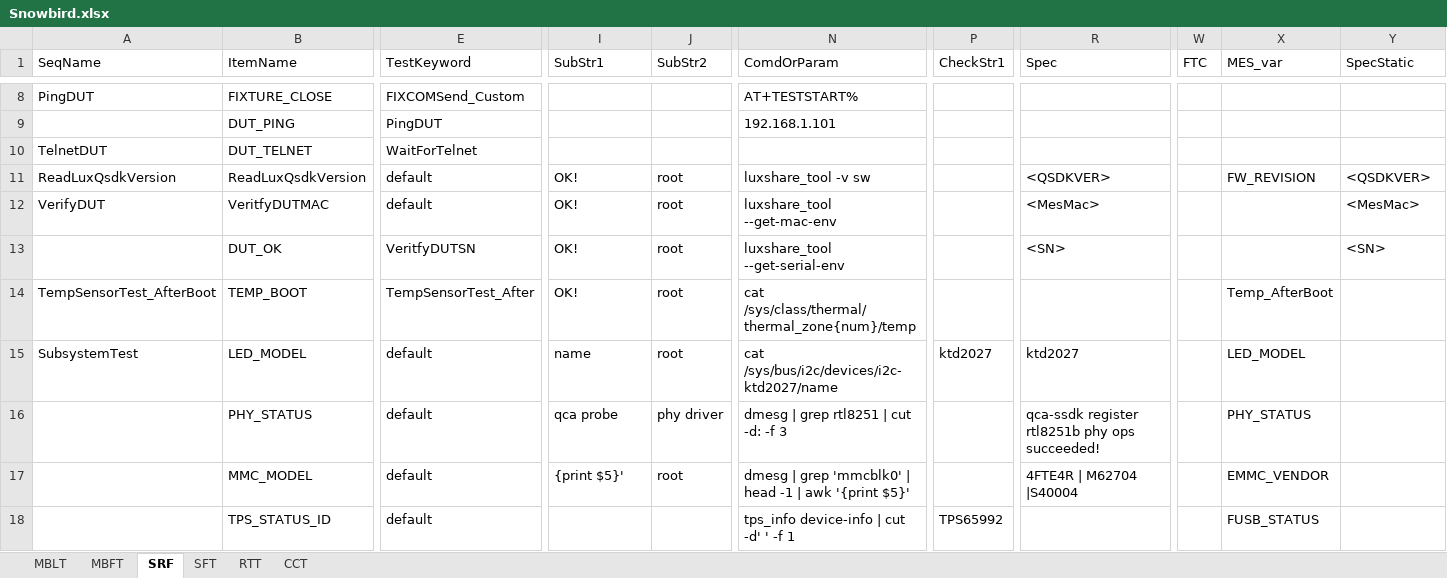
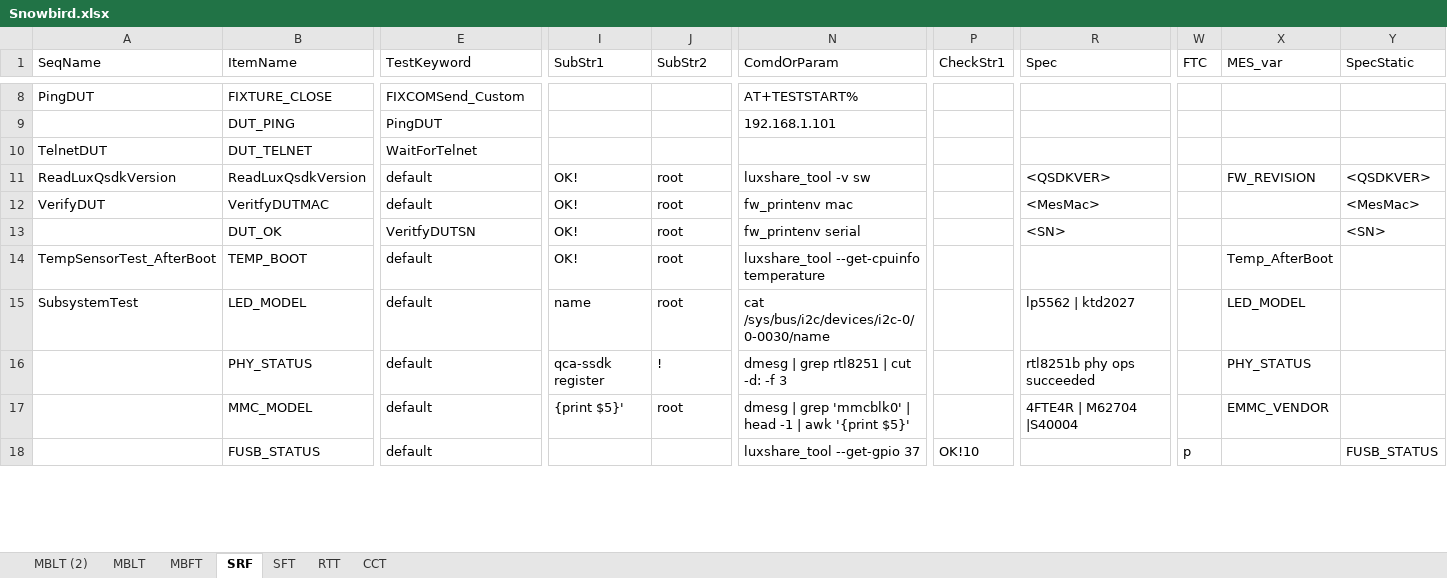
Before and after one commit to JerryXu008/snowbird, an Excel workbook: AutoTestSystem/Config/Snowbird.xlsx, sheet SRF, drawn as a sheet; only a part is shown, gaps mark what is left out; values as stored, in another font and other column widths than the file's, no cell formats; the diff covers the shown part only; the diff names each change by its address in the sheet, - before the commit and + after, or states it on an @@ line.

```diff
--- a/AutoTestSystem/Config/Snowbird.xlsx (sheet SRF)
+++ b/AutoTestSystem/Config/Snowbird.xlsx (sheet SRF)
+sheet tab: MBLT (2)
-N12 (ComdOrParam): luxshare_tool --get-mac-env
+N12 (ComdOrParam): fw_printenv mac
-N13 (ComdOrParam): luxshare_tool --get-serial-env
+N13 (ComdOrParam): fw_printenv serial
-E14 (TestKeyword): TempSensorTest_After
+E14 (TestKeyword): default
-N14 (ComdOrParam): cat /sys/class/thermal/thermal_zone{num}/temp
+N14 (ComdOrParam): luxshare_tool --get-cpuinfo temperature
-N15 (ComdOrParam): cat /sys/bus/i2c/devices/i2c-ktd2027/name
+N15 (ComdOrParam): cat /sys/bus/i2c/devices/i2c-0/0-0030/name
-P15 (CheckStr1): ktd2027
+P15 (CheckStr1): (empty)
-R15 (Spec): ktd2027
+R15 (Spec): lp5562 | ktd2027
-I16 (SubStr1): qca probe
+I16 (SubStr1): qca-ssdk register
-J16 (SubStr2): phy driver
+J16 (SubStr2): !
-R16 (Spec): qca-ssdk register rtl8251b phy ops succeeded!
+R16 (Spec): rtl8251b phy ops succeeded
-B18 (ItemName): TPS_STATUS_ID
+B18 (ItemName): FUSB_STATUS
-N18 (ComdOrParam): tps_info device-info | cut -d' ' -f 1
+N18 (ComdOrParam): luxshare_tool --get-gpio 37
-P18 (CheckStr1): TPS65992
+P18 (CheckStr1): OK!10
-W18 (FTC): (empty)
+W18 (FTC): p
-X18 (MES_var): FUSB_STATUS
+X18 (MES_var): (empty)
-Y18 (SpecStatic): (empty)
+Y18 (SpecStatic): FUSB_STATUS
```
Also changed, not shown: 29 added rows, 12 removed rows and 153 edited cells elsewhere in this sheet, sheet MBFT, sheet MBLT, cell formats, TestConsole/test.xlsx, 15 other files.
